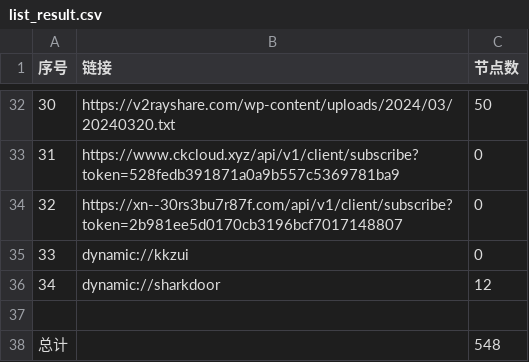
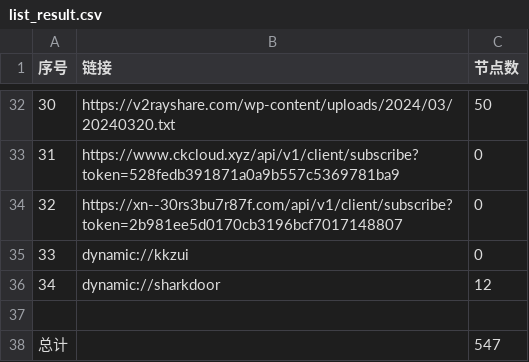
Before and after one commit to a97083435/freejie, a CSV file: freevm/list_result.csv, drawn as a sheet; only a part is shown, gaps mark what is left out.

```diff
--- a/freevm/list_result.csv
+++ b/freevm/list_result.csv
@@ -37,2 +37,2 @@
 
-总计,,548
+总计,,547
```
Also changed, not shown: 11 other files.
